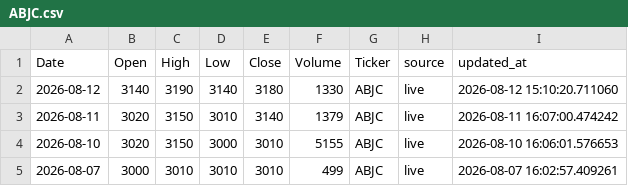
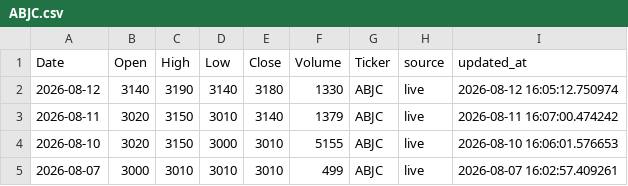
Before and after one commit to dkonanjp/dbbrvm, a CSV file: dbhistorical/ABJC.csv, drawn as a sheet; only a part is shown.

```diff
--- a/dbhistorical/ABJC.csv
+++ b/dbhistorical/ABJC.csv
@@ -1,3 +1,3 @@
 Date,Open,High,Low,Close,Volume,Ticker,source,updated_at
-2026-08-12,3140,3190,3140,3180,1330,ABJC,live,2026-08-12 15:10:20.711060
+2026-08-12,3140,3190,3140,3180,1330,ABJC,live,2026-08-12 16:05:12.750974
 2026-08-11,3020,3150,3010,3140,1379,ABJC,live,2026-08-11 16:07:00.474242
```
Also changed, not shown: dbhistorical/BICB.csv, dbhistorical/BICC.csv, 44 other files.
